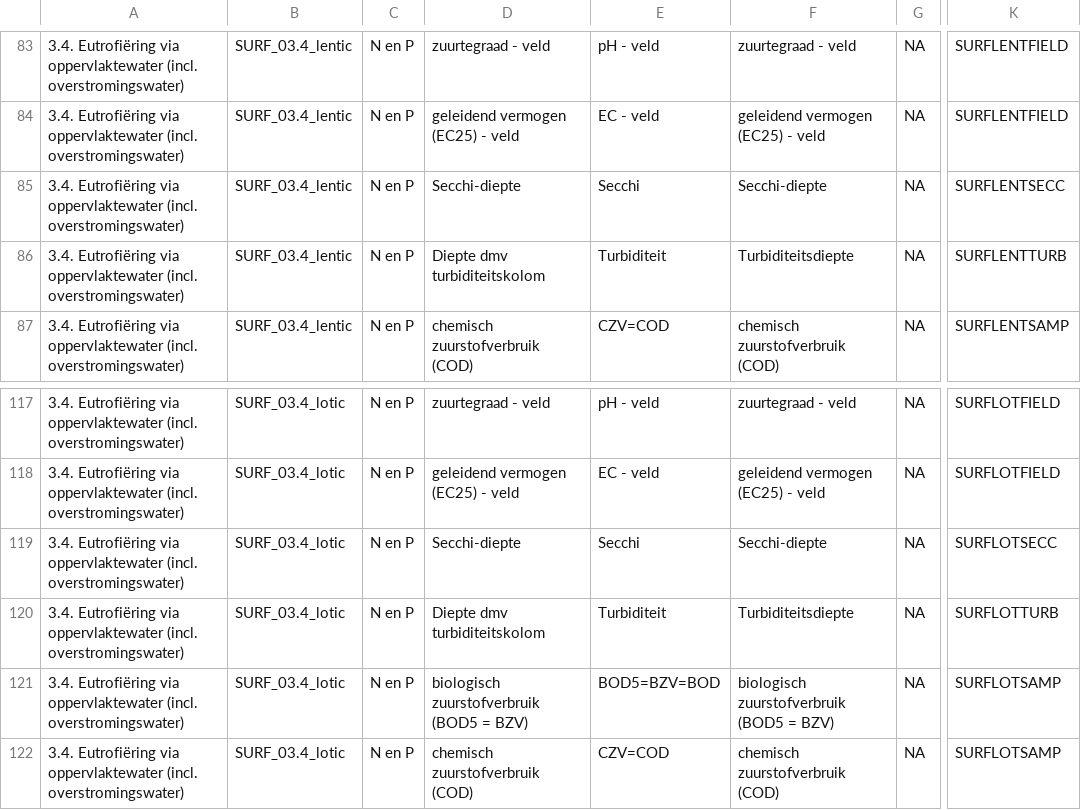
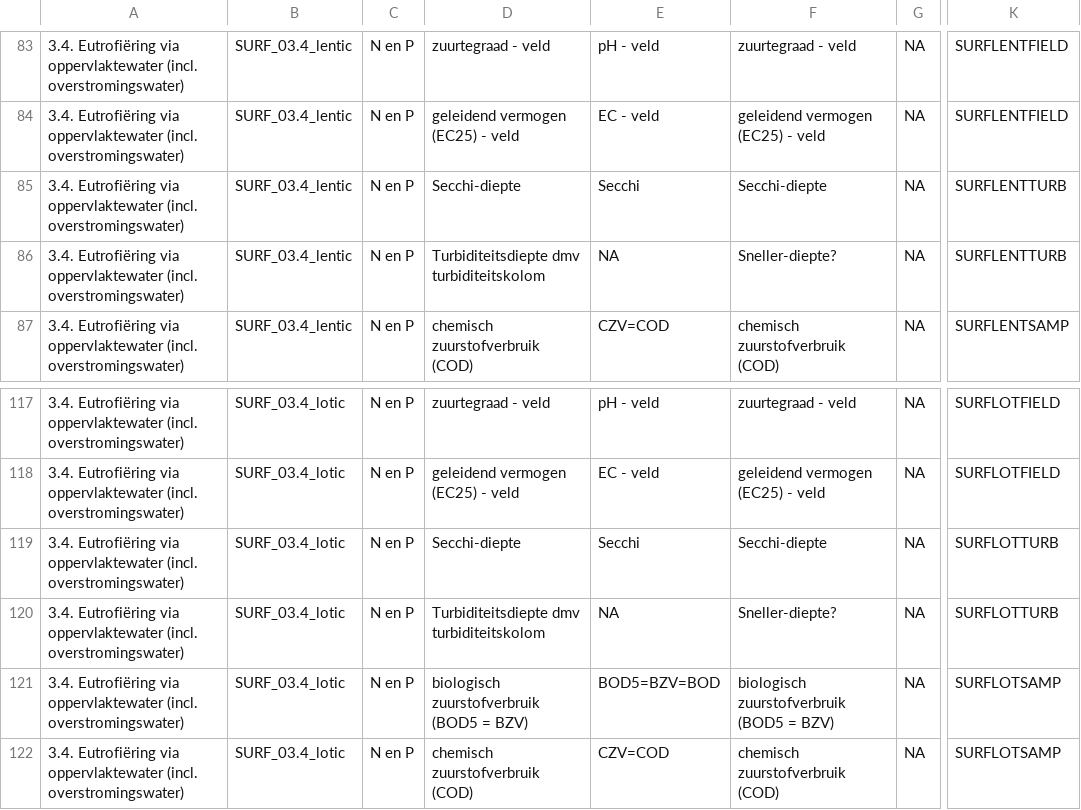
Before and after one commit to inbo/n2khab-mne-designs, a CSV file: 100_design_common/010_revisitplan/data/text/raw/vars.csv, drawn as a sheet; only a part is shown, gaps mark what is left out; the diff names each change by its address in the sheet, - before the commit and + after, or states it on an @@ line.

Commit message:
REP, raw text data: update acts/vars & fix actseqs for SURF

```diff
--- a/100_design_common/010_revisitplan/data/text/raw/vars.csv
+++ b/100_design_common/010_revisitplan/data/text/raw/vars.csv
-K85: SURFLENTSECC
+K85: SURFLENTTURB
-D86: Diepte dmv turbiditeitskolom
+D86: Turbiditeitsdiepte dmv turbiditeitskolom
-E86: Turbiditeit
+E86: NA
-F86: Turbiditeitsdiepte
+F86: Sneller-diepte?
-K119: SURFLOTSECC
+K119: SURFLOTTURB
-D120: Diepte dmv turbiditeitskolom
+D120: Turbiditeitsdiepte dmv turbiditeitskolom
-E120: Turbiditeit
+E120: NA
-F120: Turbiditeitsdiepte
+F120: Sneller-diepte?
```
Also changed, not shown: 100_design_common/010_revisitplan/data/text/raw/activities.csv, 100_design_common/010_revisitplan/data/text/raw/activity_sequences.csv, 3 other files.
